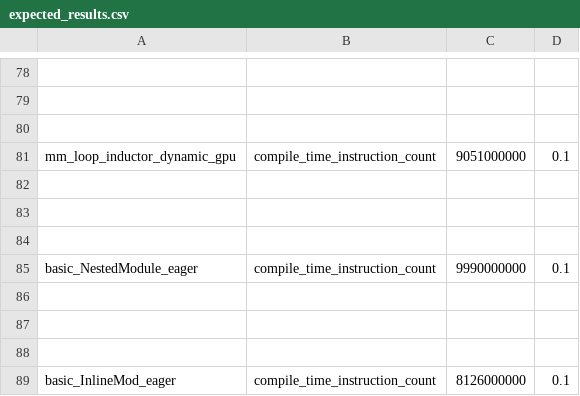
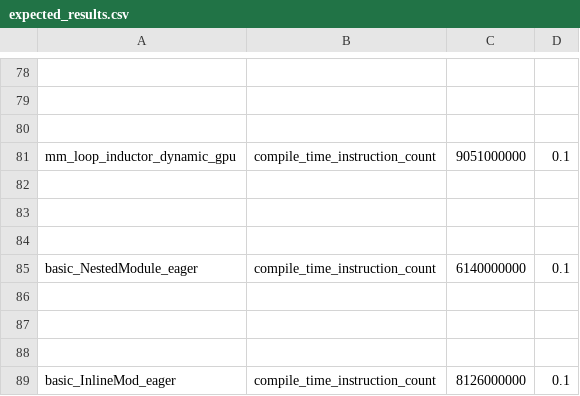
Before and after one commit to jizhuoran/EasyFHE, a CSV file: benchmarks/dynamo/pr_time_benchmarks/expected_results.csv, drawn as a sheet; only a part is shown, gaps mark what is left out.

Commit message:
[dynamo, guards] cache Source hashing (#168886)
Final fix for https://github.com/pytorch/pytorch/issues/168118. Decreases guard build time from 9s -> 0.5s on a local tlparse. On the guard build benchmark, time went from 50.18s -> 8.15s

Pull Request resolved: https://github.com/pytorch/pytorch/pull/168886
Approved by: https://github.com/anijain2305
ghstack dependencies: #168131, #168203, #168386

```diff
--- a/benchmarks/dynamo/pr_time_benchmarks/expected_results.csv
+++ b/benchmarks/dynamo/pr_time_benchmarks/expected_results.csv
@@ -84,3 +84,3 @@ mm_loop_inductor_dynamic_gpu,compile_time_instruction_count,9051000000,0.1
 
-basic_NestedModule_eager,compile_time_instruction_count,9990000000,0.1
+basic_NestedModule_eager,compile_time_instruction_count,6140000000,0.1
 
```
Also changed, not shown: 2 other files.
